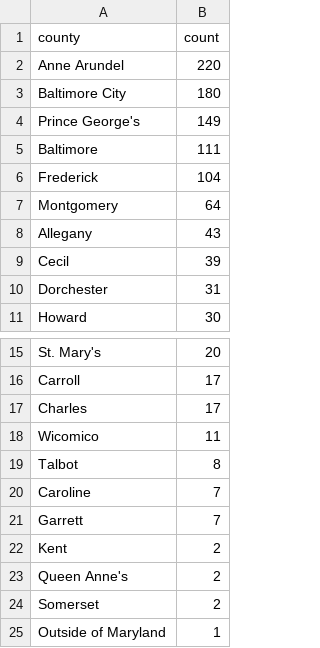
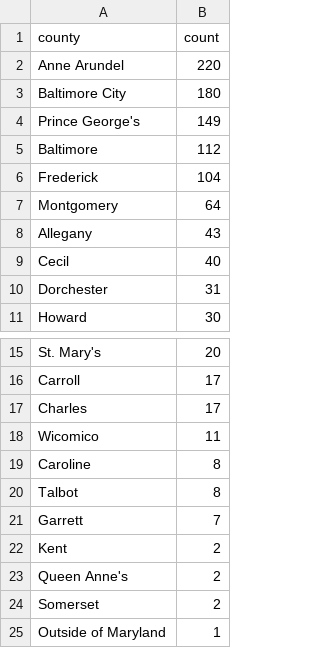
Before and after one commit to shmcminn/live-nicar-pipeline, a CSV file: exported_data/county_frequency.csv, drawn as a sheet; only a part is shown, gaps mark what is left out.

```diff
--- a/exported_data/county_frequency.csv
+++ b/exported_data/county_frequency.csv
@@ -4,3 +4,3 @@ Baltimore City,180
 Prince George's,149
-Baltimore,111
+Baltimore,112
 Frederick,104
@@ -8,3 +8,3 @@ Montgomery,64
 Allegany,43
-Cecil,39
+Cecil,40
 Dorchester,31
@@ -18,4 +18,4 @@ Charles,17
 Wicomico,11
+Caroline,8
 Talbot,8
-Caroline,7
 Garrett,7
```
Also changed, not shown: exported_data/all_complaints.csv, exported_data/complaint_type_frequency.csv, 1 other file.
